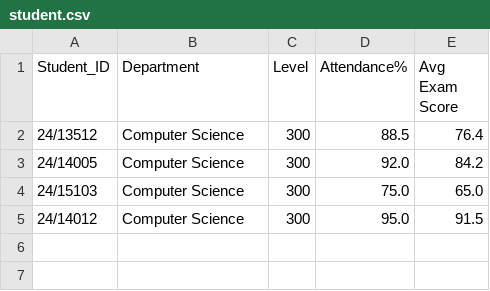
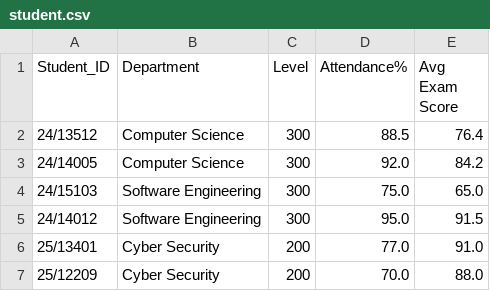
Before and after one commit to Mitchelle679/Student_Datasets, a CSV file: student.csv, drawn as a sheet.

Commit message:
Update student.csv

```diff
--- a/student.csv
+++ b/student.csv
@@ -3,3 +3,5 @@ Student_ID,Department,Level,Attendance%,Avg Exam Score
 24/14005,Computer Science,300,92.0,84.2
-24/15103,Computer Science,300,75.0,65.0
-24/14012,Computer Science,300,95.0,91.5
+24/15103,Software Engineering,300,75.0,65.0
+24/14012,Software Engineering,300,95.0,91.5
+25/13401,Cyber Security,200,77.0,91.0
+25/12209,Cyber Security,200,70.0,88.0
```
